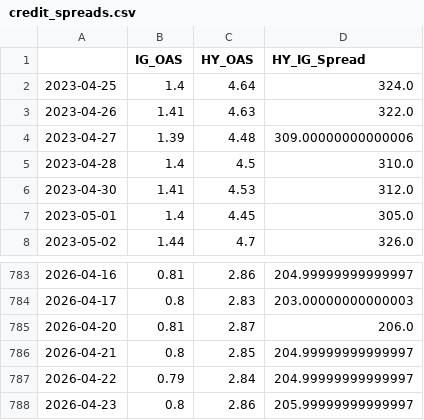
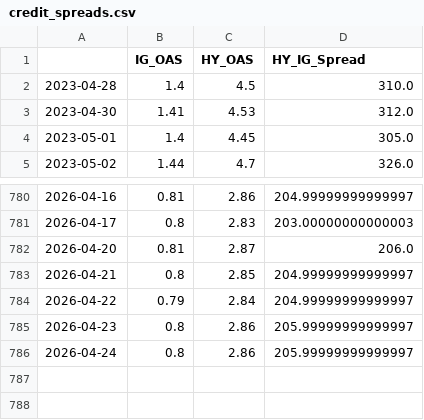
Before and after one commit to maxesser1776/mcf-dashboard, a CSV file: data/processed/credit_spreads.csv, drawn as a sheet; only a part is shown, gaps mark what is left out; removed rows and columns are numbered as before the commit, all else as after; the diff names each change by its address in the sheet, - before the commit and + after, or states it on an @@ line.

```diff
--- a/data/processed/credit_spreads.csv
+++ b/data/processed/credit_spreads.csv
-row 2: 2023-04-25 | 1.4 | 4.64 | 324.0
-row 3: 2023-04-26 | 1.41 | 4.63 | 322.0
-row 4: 2023-04-27 | 1.39 | 4.48 | 309.00000000000006
+row 786: 2026-04-24 | 0.8 | 2.86 | 205.99999999999997
```
Also changed, not shown: data/processed/fed_liquidity.csv, data/processed/fx_liquidity.csv, 4 other files.
